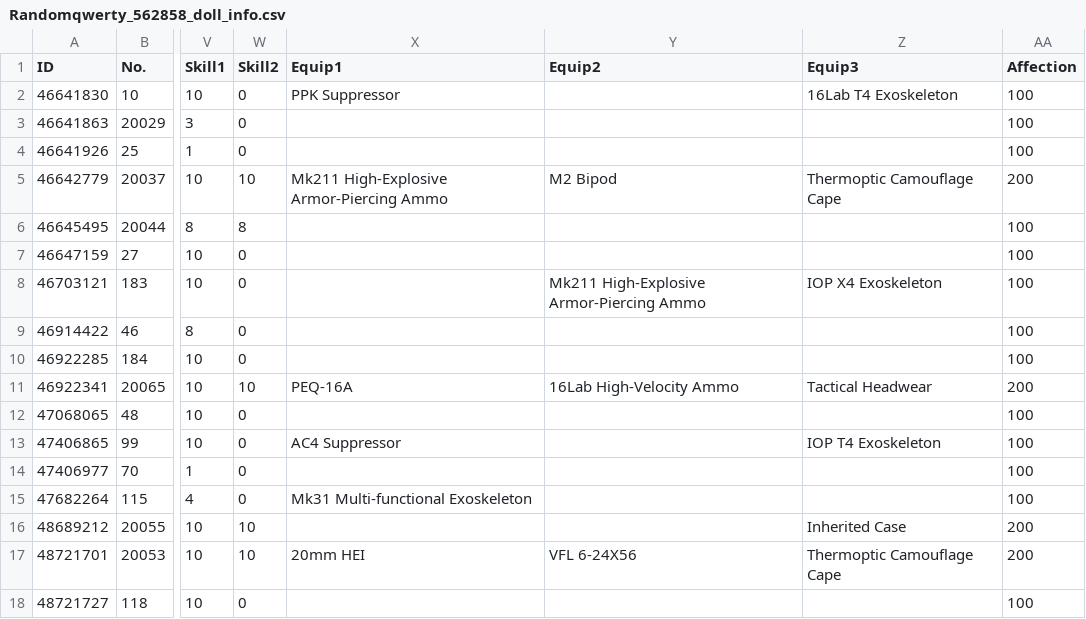
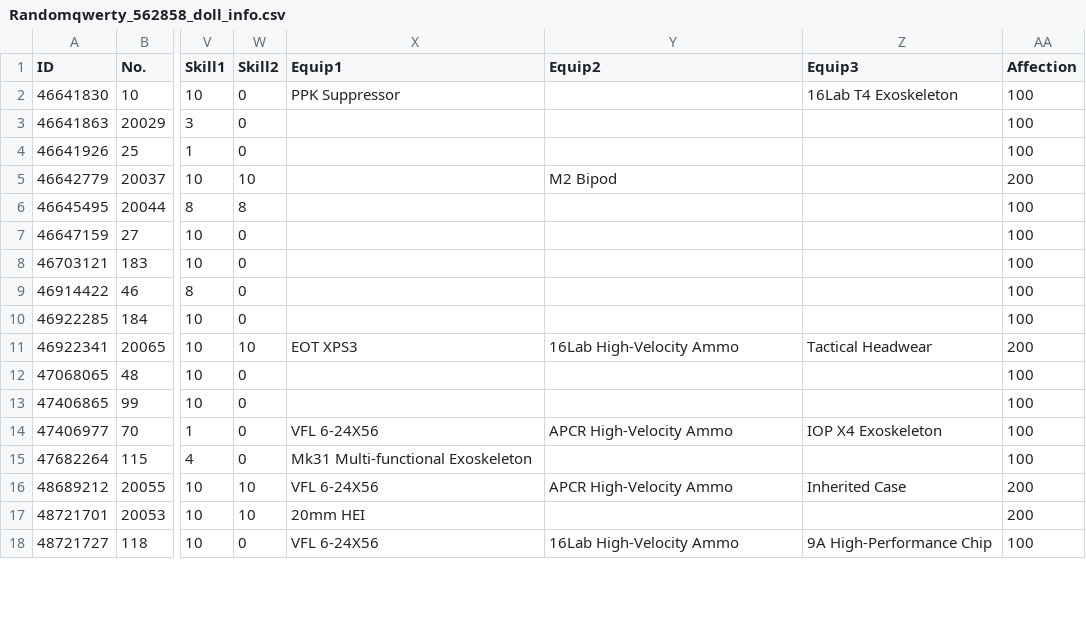
Before and after one commit to randomqwerty/randomqwerty_gfl, a CSV file: Randomqwerty_562858_doll_info.csv, drawn as a sheet; only a part is shown, gaps mark what is left out; the diff covers the shown part only; the diff names each change by its address in the sheet, - before the commit and + after, or states it on an @@ line.

```diff
--- a/Randomqwerty_562858_doll_info.csv
+++ b/Randomqwerty_562858_doll_info.csv
-X5 (Equip1): Mk211 High-Explosive Armor-Piercing Ammo
+X5 (Equip1): (empty)
-Z5 (Equip3): Thermoptic Camouflage Cape
+Z5 (Equip3): (empty)
-Y8 (Equip2): Mk211 High-Explosive Armor-Piercing Ammo
+Y8 (Equip2): (empty)
-Z8 (Equip3): IOP X4 Exoskeleton
+Z8 (Equip3): (empty)
-X11 (Equip1): PEQ-16A
+X11 (Equip1): EOT XPS3
-X13 (Equip1): AC4 Suppressor
+X13 (Equip1): (empty)
-Z13 (Equip3): IOP T4 Exoskeleton
+Z13 (Equip3): (empty)
-X14 (Equip1): (empty)
+X14 (Equip1): VFL 6-24X56
-Y14 (Equip2): (empty)
+Y14 (Equip2): APCR High-Velocity Ammo
-Z14 (Equip3): (empty)
+Z14 (Equip3): IOP X4 Exoskeleton
-X16 (Equip1): (empty)
+X16 (Equip1): VFL 6-24X56
-Y16 (Equip2): (empty)
+Y16 (Equip2): APCR High-Velocity Ammo
-Y17 (Equip2): VFL 6-24X56
+Y17 (Equip2): (empty)
-Z17 (Equip3): Thermoptic Camouflage Cape
+Z17 (Equip3): (empty)
-X18 (Equip1): (empty)
+X18 (Equip1): VFL 6-24X56
-Y18 (Equip2): (empty)
+Y18 (Equip2): 16Lab High-Velocity Ammo
-Z18 (Equip3): (empty)
+Z18 (Equip3): 9A High-Performance Chip
```
Also changed, not shown: 114 edited cells elsewhere in this file, Randomqwerty_562858_equip_info.csv, Randomqwerty_562858_item_info.csv, 1 other file.
